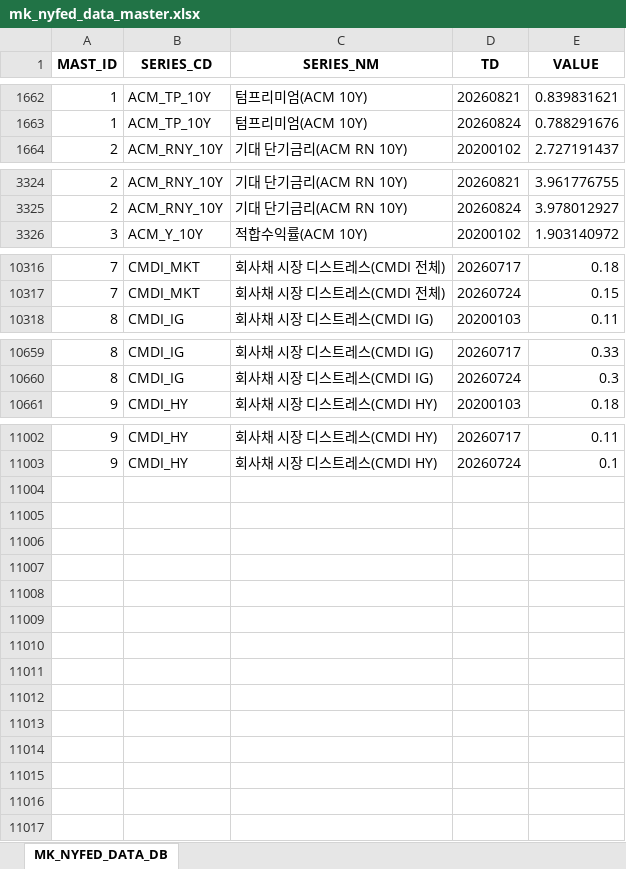
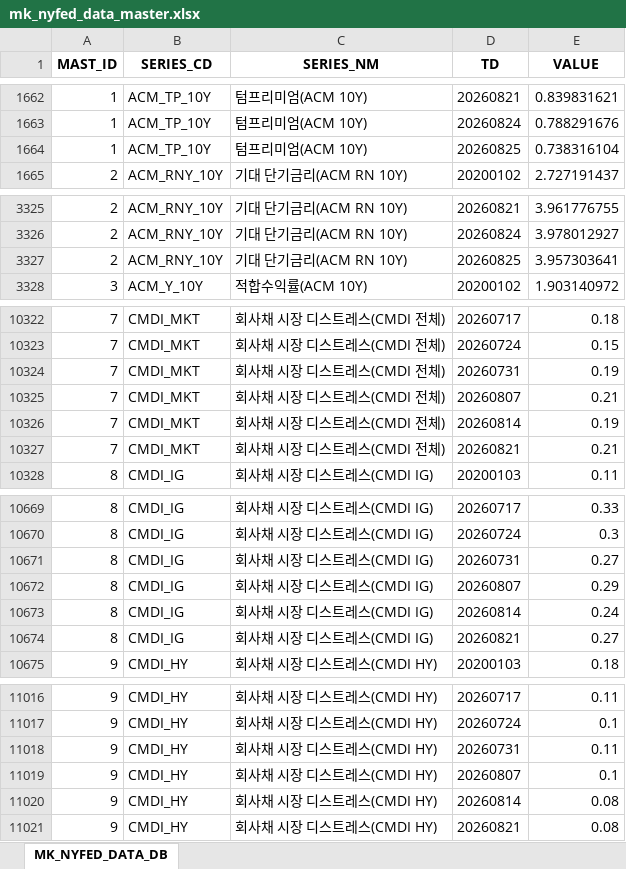
Before and after one commit to chsbjh-ops/mk-inv-ingest, an Excel workbook: data/mk_nyfed_data_master.xlsx, sheet MK_NYFED_DATA_DB, drawn as a sheet; only a part is shown, gaps mark what is left out; values as stored, in another font and other column widths than the file's, no borders; the diff covers the shown part only; the diff names each change by its address in the sheet, - before the commit and + after, or states it on an @@ line.

```diff
--- a/data/mk_nyfed_data_master.xlsx (sheet MK_NYFED_DATA_DB)
+++ b/data/mk_nyfed_data_master.xlsx (sheet MK_NYFED_DATA_DB)
+row 1664: 1 | ACM_TP_10Y | 텀프리미엄(ACM 10Y) | 20260825 | 0.738316104
+row 3327: 2 | ACM_RNY_10Y | 기대 단기금리(ACM RN 10Y) | 20260825 | 3.957303641
+row 10324: 7 | CMDI_MKT | 회사채 시장 디스트레스(CMDI 전체) | 20260731 | 0.19
+row 10325: 7 | CMDI_MKT | 회사채 시장 디스트레스(CMDI 전체) | 20260807 | 0.21
+row 10326: 7 | CMDI_MKT | 회사채 시장 디스트레스(CMDI 전체) | 20260814 | 0.19
+row 10327: 7 | CMDI_MKT | 회사채 시장 디스트레스(CMDI 전체) | 20260821 | 0.21
+row 10671: 8 | CMDI_IG | 회사채 시장 디스트레스(CMDI IG) | 20260731 | 0.27
+row 10672: 8 | CMDI_IG | 회사채 시장 디스트레스(CMDI IG) | 20260807 | 0.29
+row 10673: 8 | CMDI_IG | 회사채 시장 디스트레스(CMDI IG) | 20260814 | 0.24
+row 10674: 8 | CMDI_IG | 회사채 시장 디스트레스(CMDI IG) | 20260821 | 0.27
+row 11018: 9 | CMDI_HY | 회사채 시장 디스트레스(CMDI HY) | 20260731 | 0.11
+row 11019: 9 | CMDI_HY | 회사채 시장 디스트레스(CMDI HY) | 20260807 | 0.1
+row 11020: 9 | CMDI_HY | 회사채 시장 디스트레스(CMDI HY) | 20260814 | 0.08
+row 11021: 9 | CMDI_HY | 회사채 시장 디스트레스(CMDI HY) | 20260821 | 0.08
```
Also changed, not shown: 4 added rows elsewhere in this sheet, 5 other files.
